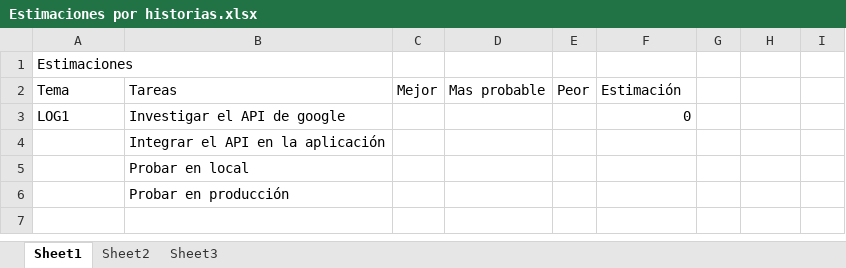
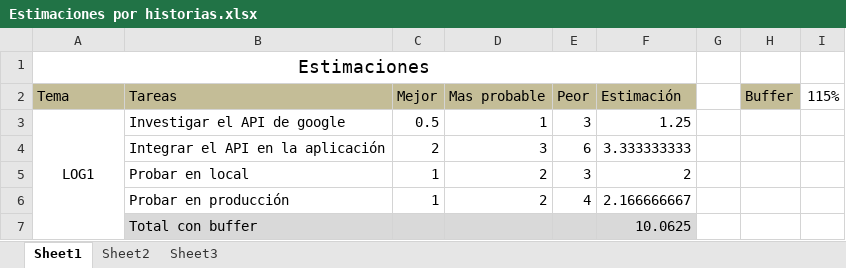
Before and after one commit to cperezh/AvisameDelCoche, an Excel workbook: ges/Estimaciones por historias.xlsx, sheet Sheet1, drawn as a sheet; values as stored, in another font and other column widths than the file's, no borders; the diff names each change by its address in the sheet, - before the commit and + after, or states it on an @@ line.

```diff
--- a/ges/Estimaciones por historias.xlsx (sheet Sheet1)
+++ b/ges/Estimaciones por historias.xlsx (sheet Sheet1)
@@ A1 text size: larger, alignment: left → center @@
+A1:F1 merged
-A2:F2 fill: none
+A2:F2 fill: #C4BD97
-H2: (empty)
+H2: Buffer
-H2 fill: none
+H2 fill: #C4BD97
-I2: (empty)
+I2: 115%
-A3 alignment: left
+A3 alignment: center
+A3:A7 merged
-C3 (Mejor): (empty)
+C3 (Mejor): 0.5
-D3 (Mas probable): (empty)
+D3 (Mas probable): 1
-E3 (Peor): (empty)
+E3 (Peor): 3
-F3 (Estimación): 0
+F3 (Estimación): 1.25
-C4 (Mejor): (empty)
+C4 (Mejor): 2
-D4 (Mas probable): (empty)
+D4 (Mas probable): 3
-E4 (Peor): (empty)
+E4 (Peor): 6
-F4 (Estimación): (empty)
+F4 (Estimación): 3.333333333
-C5:C6 (Mejor): (empty)
+C5:C6 (Mejor): 1
-D5:D6 (Mas probable): (empty)
+D5:D6 (Mas probable): 2
-E5 (Peor): (empty)
+E5 (Peor): 3
-F5 (Estimación): (empty)
+F5 (Estimación): 2
-E6 (Peor): (empty)
+E6 (Peor): 4
-F6 (Estimación): (empty)
+F6 (Estimación): 2.166666667
+row 7:  | Total con buffer |  |  |  | 10.0625
```
Also changed, not shown: 4 other files.
